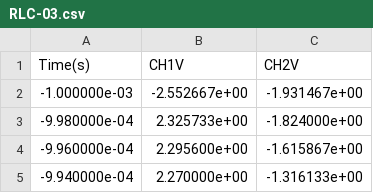
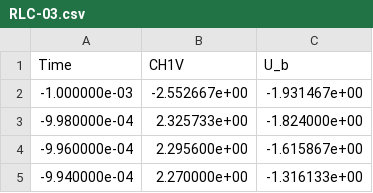
Before and after one commit to Davidimpatech04/LaboratorioDeFisica, a CSV file: ajuste_exp/RLC-03.csv, drawn as a sheet; only a part is shown; removed rows and columns are numbered as before the commit, all else as after; the diff names each change by its address in the sheet, - before the commit and + after, or states it on an @@ line.

```diff
--- a/ajuste_exp/RLC-03.csv
+++ b/ajuste_exp/RLC-03.csv
-row 1: Time(s) | CH1V | CH2V
+row 1: Time | CH1V | U_b
```
Also changed, not shown: ajuste_exp/RLC-02.csv, 6 other files.
